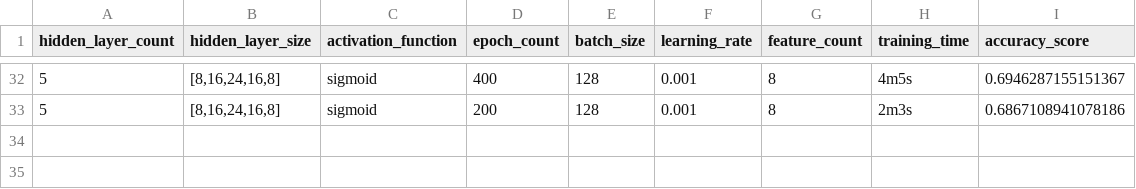
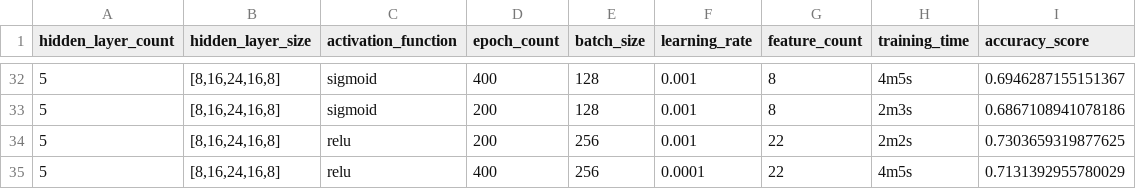
Before and after one commit to rickgladwin/ml_and_deep_learning_challenges, a CSV file: week_5_dnn_feature_learning/data/hyperparameter_tuning_results.csv, drawn as a sheet; only a part is shown, gaps mark what is left out.

```diff
--- a/week_5_dnn_feature_learning/data/hyperparameter_tuning_results.csv
+++ b/week_5_dnn_feature_learning/data/hyperparameter_tuning_results.csv
@@ -33 +33,3 @@ hidden_layer_count,hidden_layer_size,activation_function,epoch_count,batch_size,
 5,"[8,16,24,16,8]",sigmoid,200,128,0.001,8,2m3s,0.6867108941078186
+5,"[8,16,24,16,8]",relu,200,256,0.001,22,2m2s,0.7303659319877625
+5,"[8,16,24,16,8]",relu,400,256,0.0001,22,4m5s,0.7131392955780029
```
Also changed, not shown: 1 other file.
